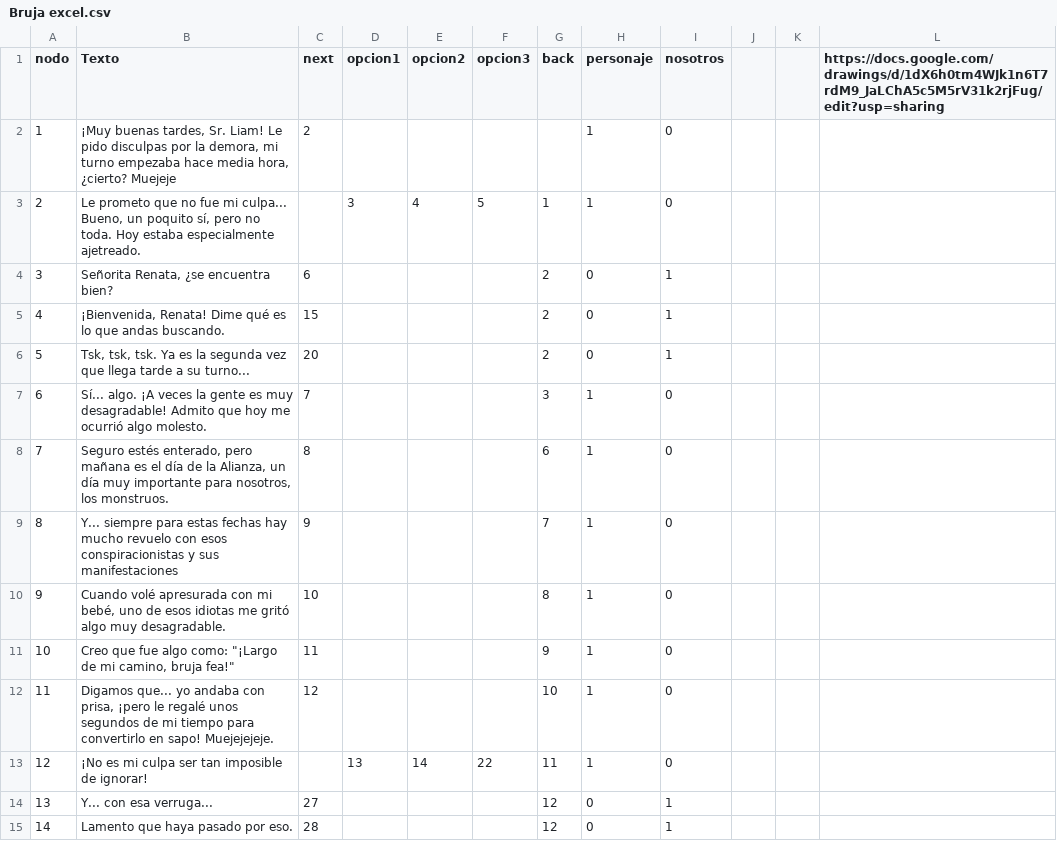
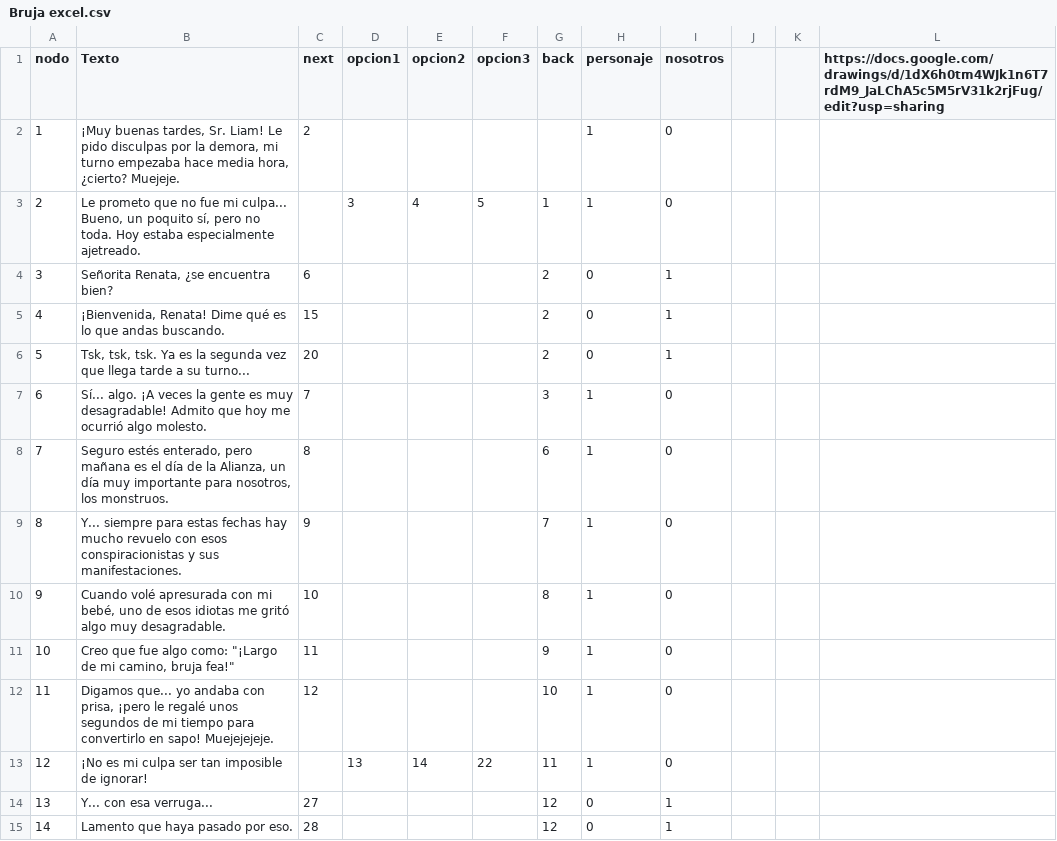
Before and after one commit to ero333/GoldenBeauty, a CSV file: Assets/excels/Bruja excel.csv, drawn as a sheet; only a part is shown.

```diff
--- a/Assets/excels/Bruja excel.csv
+++ b/Assets/excels/Bruja excel.csv
@@ -1,3 +1,3 @@
 nodo,Texto,next,opcion1,opcion2,opcion3,back,personaje,nosotros,,,https://docs.google.com/drawings/d/1dX6h0tm4WJk1n6T7rdM9_JaLChA5c5M5rV31k2rjFug/edit?usp=sharing
-1,"¡Muy buenas tardes, Sr. Liam! Le pido disculpas por la demora, mi turno empezaba hace media hora, ¿cierto? Muejeje",2,,,,,1,0,,,
+1,"¡Muy buenas tardes, Sr. Liam! Le pido disculpas por la demora, mi turno empezaba hace media hora, ¿cierto? Muejeje.",2,,,,,1,0,,,
 2,"Le prometo que no fue mi culpa... Bueno, un poquito sí, pero no toda. Hoy estaba especialmente ajetreado.",,3,4,5,1,1,0,,,
@@ -8,3 +8,3 @@ nodo,Texto,next,opcion1,opcion2,opcion3,back,personaje,nosotros,,,https://docs.g
 7,"Seguro estés enterado, pero mañana es el día de la Alianza, un día muy importante para nosotros, los monstruos.",8,,,,6,1,0,,,
-8,Y... siempre para estas fechas hay mucho revuelo con esos conspiracionistas y sus manifestaciones,9,,,,7,1,0,,,
+8,Y... siempre para estas fechas hay mucho revuelo con esos conspiracionistas y sus manifestaciones.,9,,,,7,1,0,,,
 9,"Cuando volé apresurada con mi bebé, uno de esos idiotas me gritó algo muy desagradable.",10,,,,8,1,0,,,
```
Also changed, not shown: Assets/excels/esqueleto excel.csv, 8 other files.
